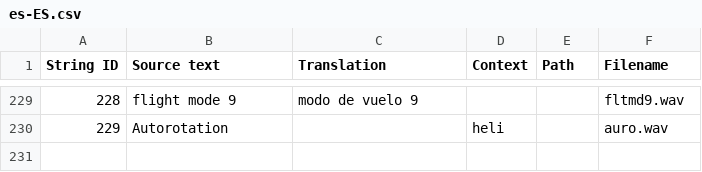
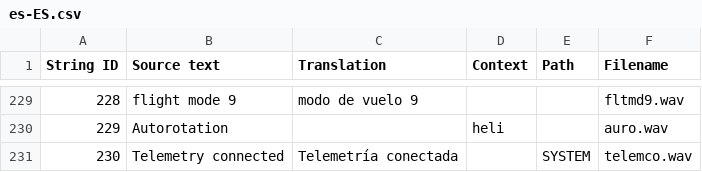
Before and after one commit to EdgeTX/edgetx-sdcard-sounds, a CSV file: voices/es-ES.csv, drawn as a sheet; only a part is shown, gaps mark what is left out.

```diff
--- a/voices/es-ES.csv
+++ b/voices/es-ES.csv
@@ -230 +230,2 @@
 "229","Autorotation","","heli","","auro.wav"
+"230","Telemetry connected","Telemetría conectada","","SYSTEM","telemco.wav"
```
Also changed, not shown: voices/da_DK.csv, voices/en-GB.csv, 13 other files.
